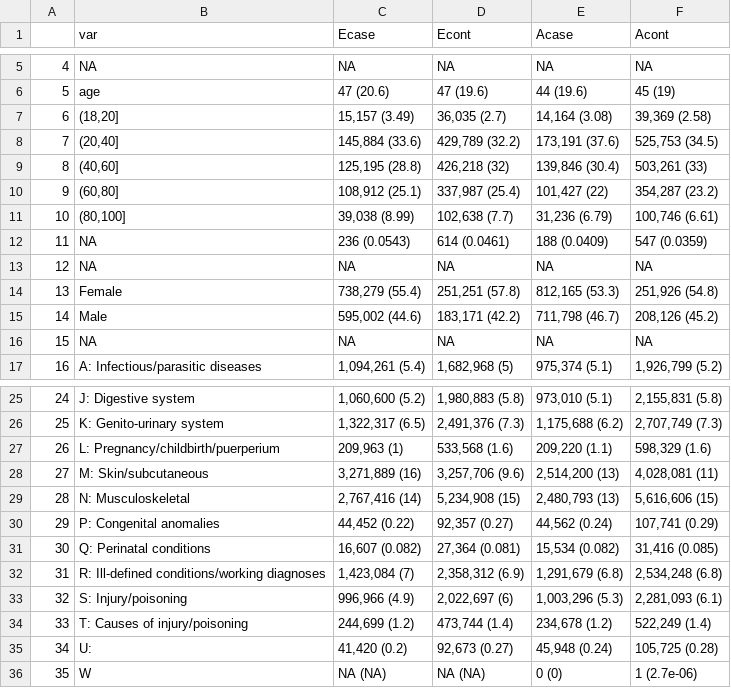
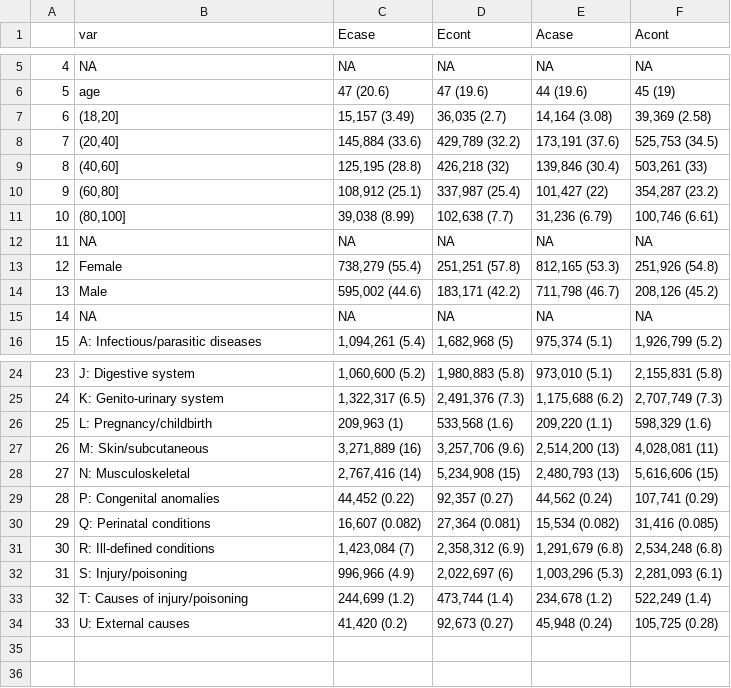
Before and after one commit to hendersonad/2020_multimorbidity, a CSV file: out/table1_v2.csv, drawn as a sheet; only a part is shown, gaps mark what is left out; removed rows and columns are numbered as before the commit, all else as after; the diff names each change by its address in the sheet, - before the commit and + after, or states it on an @@ line.

Commit message:
Table outputs

```diff
--- a/out/table1_v2.csv
+++ b/out/table1_v2.csv
-row 12: 11 | NA | 236 (0.0543) | 614 (0.0461) | 188 (0.0409) | 547 (0.0359)
@@ column A renumbered between rows 12 and 34 @@
-B26 (var): L: Pregnancy/childbirth/puerperium
+B26 (var): L: Pregnancy/childbirth
-B31 (var): R: Ill-defined conditions/working diagnoses
+B31 (var): R: Ill-defined conditions
-B34 (var): U:
+B34 (var): U: External causes
-row 36: 35 | W | NA (NA) | NA (NA) | 0 (0) | 1 (2.7e-06)
```
Also changed, not shown: 2 other files.
